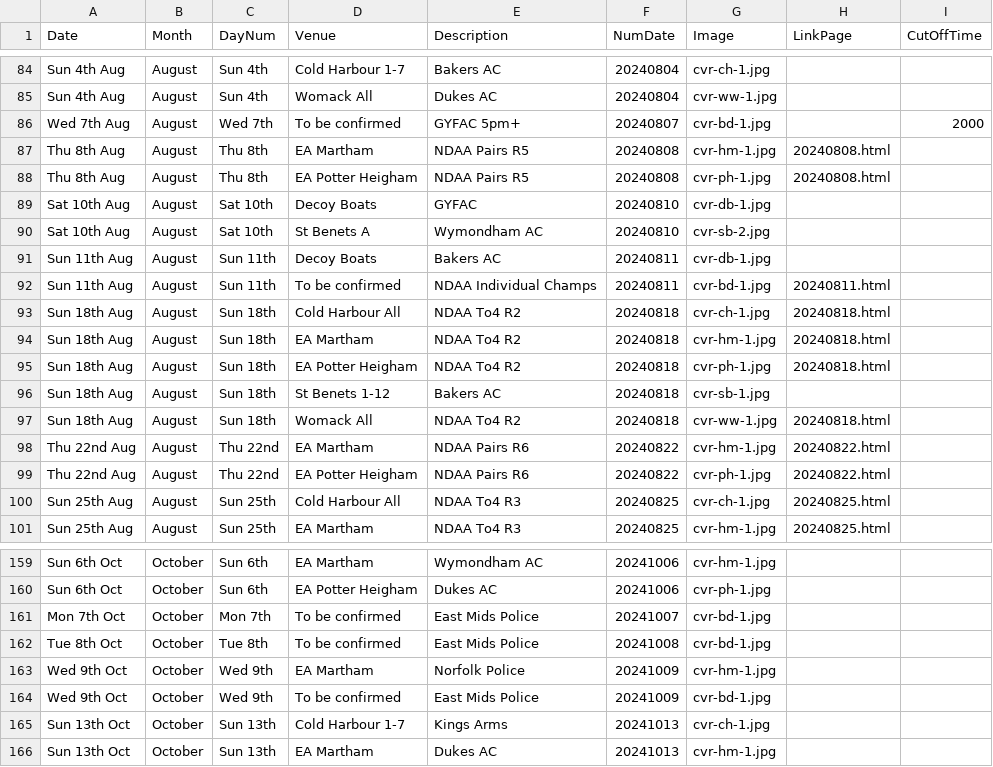
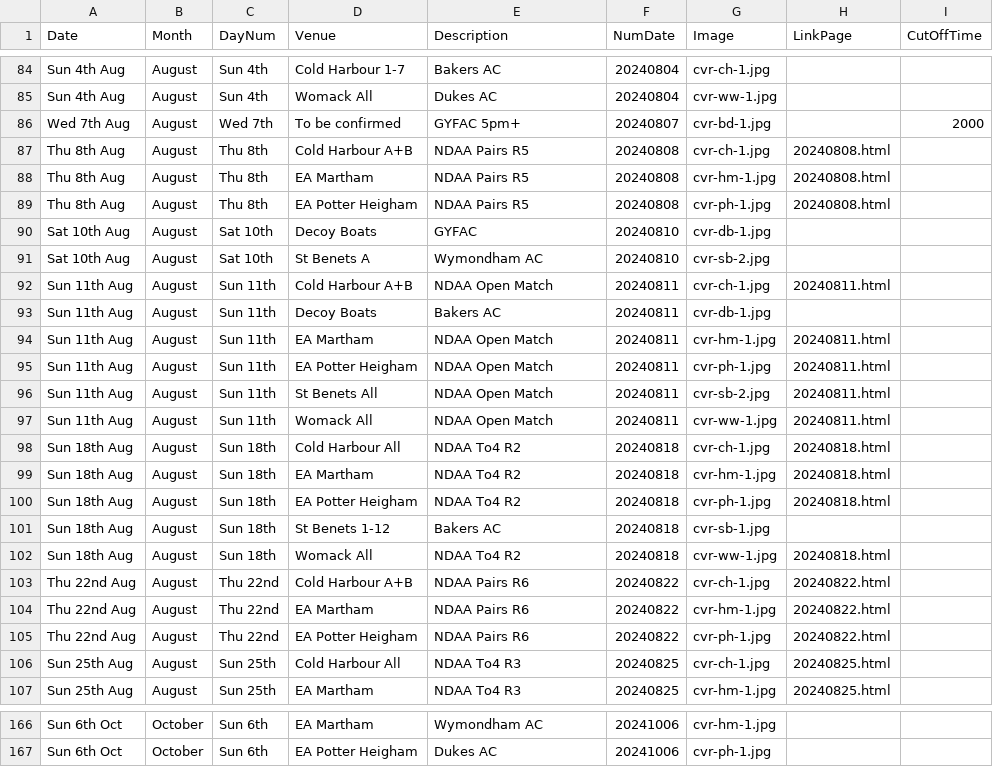
Before and after one commit to ndaa-developer/ndaa-release-two, a CSV file: _data/bookings.csv, drawn as a sheet; only a part is shown, gaps mark what is left out; the diff covers the shown part only.

Commit message:
ind open 11/8

```diff
--- a/_data/bookings.csv
+++ b/_data/bookings.csv
@@ -86,2 +86,3 @@ Sun 4th Aug,August,Sun 4th,Womack All,Dukes AC,20240804,cvr-ww-1.jpg,,
 Wed 7th Aug,August,Wed 7th,To be confirmed,GYFAC 5pm+,20240807,cvr-bd-1.jpg,,2000
+Thu 8th Aug,August,Thu 8th,Cold Harbour A+B,NDAA Pairs R5,20240808,cvr-ch-1.jpg,20240808.html,
 Thu 8th Aug,August,Thu 8th,EA Martham,NDAA Pairs R5,20240808,cvr-hm-1.jpg,20240808.html,
@@ -90,4 +91,8 @@ Sat 10th Aug,August,Sat 10th,Decoy Boats,GYFAC,20240810,cvr-db-1.jpg,,
 Sat 10th Aug,August,Sat 10th,St Benets A ,Wymondham AC,20240810,cvr-sb-2.jpg,,
+Sun 11th Aug,August,Sun 11th,Cold Harbour A+B,NDAA Open Match,20240811,cvr-ch-1.jpg,20240811.html,
 Sun 11th Aug,August,Sun 11th,Decoy Boats,Bakers AC,20240811,cvr-db-1.jpg,,
-Sun 11th Aug,August,Sun 11th,To be confirmed,NDAA Individual Champs,20240811,cvr-bd-1.jpg,20240811.html,
+Sun 11th Aug,August,Sun 11th,EA Martham,NDAA Open Match,20240811,cvr-hm-1.jpg,20240811.html,
+Sun 11th Aug,August,Sun 11th,EA Potter Heigham,NDAA Open Match,20240811,cvr-ph-1.jpg,20240811.html,
+Sun 11th Aug,August,Sun 11th,St Benets All,NDAA Open Match,20240811,cvr-sb-2.jpg,20240811.html,
+Sun 11th Aug,August,Sun 11th,Womack All,NDAA Open Match,20240811,cvr-ww-1.jpg,20240811.html,
 Sun 18th Aug,August,Sun 18th,Cold Harbour All,NDAA To4 R2,20240818,cvr-ch-1.jpg,20240818.html,
@@ -97,2 +102,3 @@ Sun 18th Aug,August,Sun 18th,St Benets 1-12,Bakers AC,20240818,cvr-sb-1.jpg,,
 Sun 18th Aug,August,Sun 18th,Womack All,NDAA To4 R2,20240818,cvr-ww-1.jpg,20240818.html,
+Thu 22nd Aug,August,Thu 22nd,Cold Harbour A+B,NDAA Pairs R6,20240822,cvr-ch-1.jpg,20240822.html,
 Thu 22nd Aug,August,Thu 22nd,EA Martham,NDAA Pairs R6,20240822,cvr-hm-1.jpg,20240822.html,
@@ -160,7 +167 @@ Sun 6th Oct,October,Sun 6th,EA Martham,Wymondham AC,20241006,cvr-hm-1.jpg,,
 Sun 6th Oct,October,Sun 6th,EA Potter Heigham,Dukes AC,20241006,cvr-ph-1.jpg,,
-Mon 7th Oct,October,Mon 7th,To be confirmed,East Mids Police,20241007,cvr-bd-1.jpg,,
-Tue 8th Oct,October,Tue 8th,To be confirmed,East Mids Police,20241008,cvr-bd-1.jpg,,
-Wed 9th Oct,October,Wed 9th,EA Martham,Norfolk Police,20241009,cvr-hm-1.jpg,,
-Wed 9th Oct,October,Wed 9th,To be confirmed,East Mids Police,20241009,cvr-bd-1.jpg,,
-Sun 13th Oct,October,Sun 13th,Cold Harbour 1-7,Kings Arms,20241013,cvr-ch-1.jpg,,
-Sun 13th Oct,October,Sun 13th,EA Martham,Dukes AC,20241013,cvr-hm-1.jpg,,
```
Also changed, not shown: 1 added row elsewhere in this file, _data/matches.csv, 2 other files.
